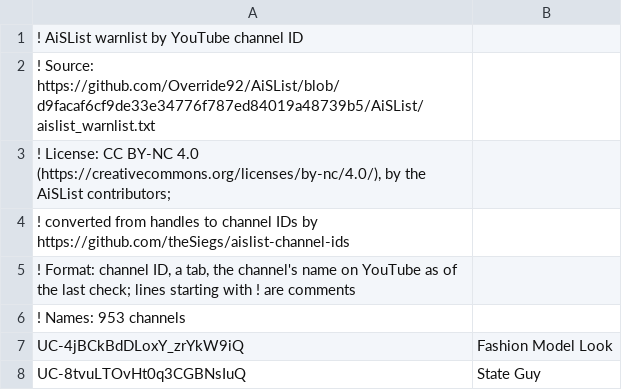
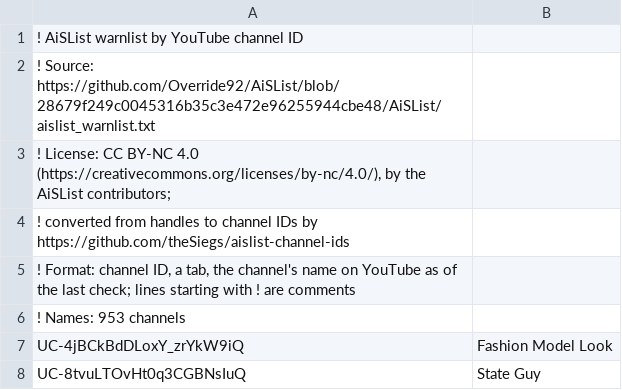
Before and after one commit to theSiegs/aislist-channel-ids, a TSV file: lists/aislist_warnlist_channels.tsv, drawn as a sheet; only a part is shown.

```diff
--- a/lists/aislist_warnlist_channels.tsv
+++ b/lists/aislist_warnlist_channels.tsv
@@ -1,3 +1,3 @@
 ! AiSList warnlist by YouTube channel ID
-! Source: https://github.com/Override92/AiSList/blob/d9facaf6cf9de33e34776f787ed84019a48739b5/AiSList/aislist_warnlist.txt
+! Source: https://github.com/Override92/AiSList/blob/28679f249c0045316b35c3e472e96255944cbe48/AiSList/aislist_warnlist.txt
 ! License: CC BY-NC 4.0 (https://creativecommons.org/licenses/by-nc/4.0/), by the AiSList contributors;
```
Also changed, not shown: reports/handle_changes.tsv, 7 other files.
